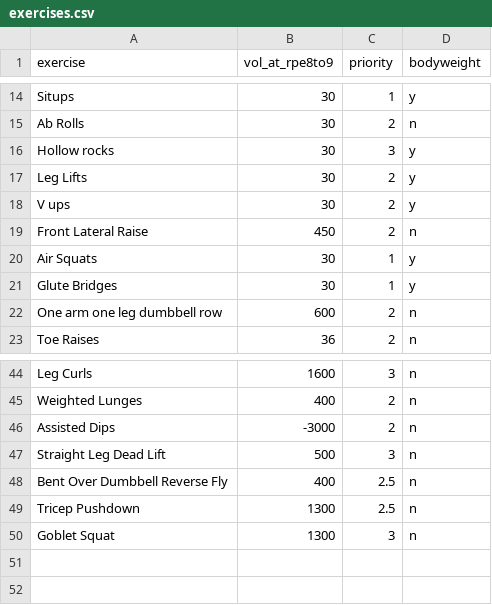
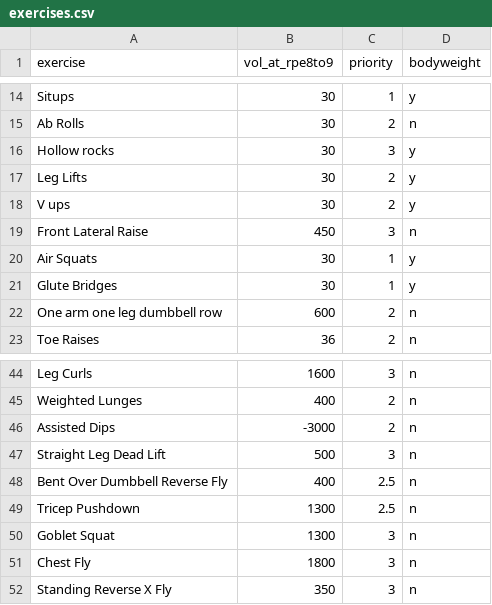
Before and after one commit to tmolone1/weights, a CSV file: exercises.csv, drawn as a sheet; only a part is shown, gaps mark what is left out.

Commit message:
Update exercises.csv

```diff
--- a/exercises.csv
+++ b/exercises.csv
@@ -18,3 +18,3 @@ Leg Lifts,30,2,y
 V ups,30,2,y
-Front Lateral Raise,450,2,n
+Front Lateral Raise,450,3,n
 Air Squats,30,1,y
@@ -50 +50,3 @@ Tricep Pushdown, 1300,2.5,n
 Goblet Squat,1300,3,n
+Chest Fly,1800,3,n
+Standing Reverse X Fly, 350,3,n
```
